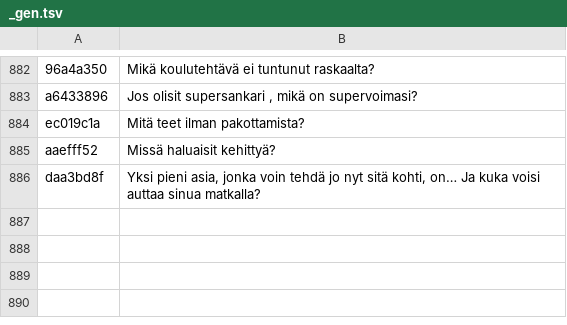
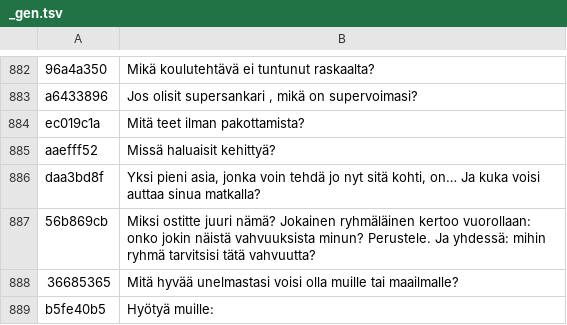
Before and after one commit to swan27768/digiopo, a TSV file: audio/_gen.tsv, drawn as a sheet; only a part is shown, gaps mark what is left out.

Commit message:
Tehtäviin lisätty kysymys: Mitä hyötyä siitä on muille?

```diff
--- a/audio/_gen.tsv
+++ b/audio/_gen.tsv
@@ -886 +886,4 @@ aaefff52	Missä haluaisit kehittyä?
 daa3bd8f	Yksi pieni asia, jonka voin tehdä jo nyt sitä kohti, on… Ja kuka voisi auttaa sinua matkalla?
+56b869cb	Miksi ostitte juuri nämä? Jokainen ryhmäläinen kertoo vuorollaan: onko jokin näistä vahvuuksista minun? Perustele. Ja yhdessä: mihin ryhmä tarvitsisi tätä vahvuutta?
+36685365	Mitä hyvää unelmastasi voisi olla muille tai maailmalle?
+b5fe40b5	Hyötyä muille:
```
Also changed, not shown: 3 other files.
